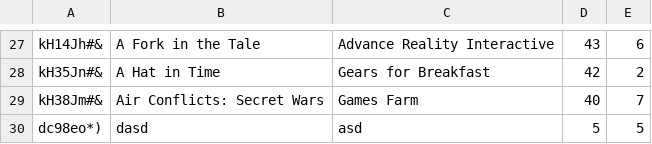
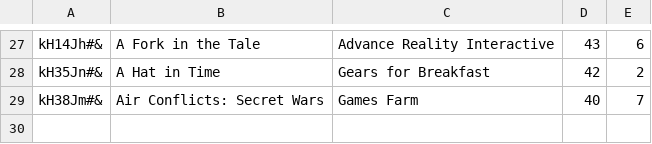
Before and after one commit to CodecoolKRK20173/erp-mvc-hania-szymon, a CSV file: model/store/games.csv, drawn as a sheet; only a part is shown, gaps mark what is left out; the diff names each change by its address in the sheet, - before the commit and + after, or states it on an @@ line.

```diff
--- a/model/store/games.csv
+++ b/model/store/games.csv
-row 30: dc98eo*) | dasd | asd | 5 | 5
```
Also changed, not shown: model/accounting/items.csv, 1 other file.
